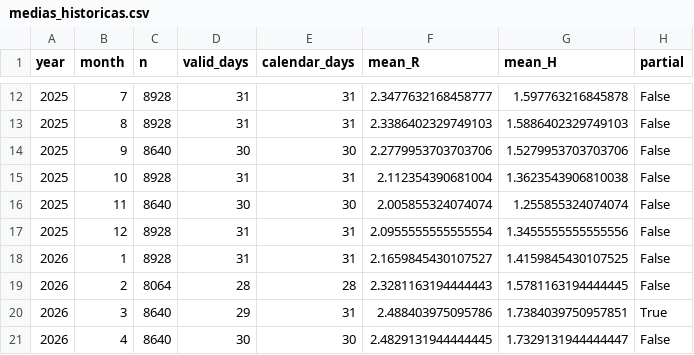
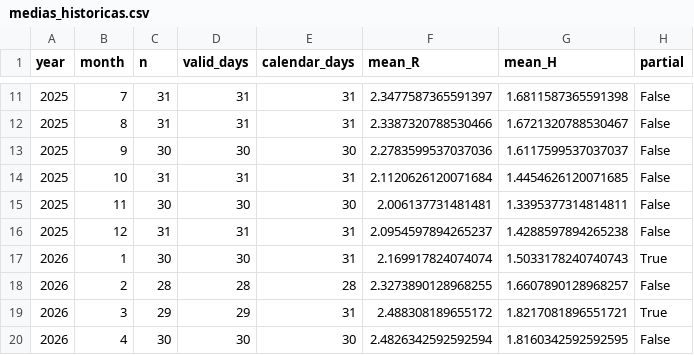
Before and after one commit to maregrafista/hidrometria-zp1, a CSV file: tideconversor/medias_historicas.csv, drawn as a sheet; only a part is shown, gaps mark what is left out; the diff covers the shown part only.

```diff
--- a/tideconversor/medias_historicas.csv
+++ b/tideconversor/medias_historicas.csv
@@ -12,10 +11,10 @@ year,month,n,valid_days,calendar_days,mean_R,mean_H,partial
-2025,7,8928,31,31,2.3477632168458777,1.597763216845878,False
-2025,8,8928,31,31,2.3386402329749103,1.5886402329749103,False
-2025,9,8640,30,30,2.2779953703703706,1.5279953703703706,False
-2025,10,8928,31,31,2.112354390681004,1.3623543906810038,False
-2025,11,8640,30,30,2.005855324074074,1.255855324074074,False
-2025,12,8928,31,31,2.0955555555555554,1.3455555555555556,False
-2026,1,8928,31,31,2.1659845430107527,1.4159845430107525,False
-2026,2,8064,28,28,2.3281163194444443,1.5781163194444445,False
-2026,3,8640,29,31,2.488403975095786,1.7384039750957851,True
-2026,4,8640,30,30,2.4829131944444445,1.7329131944444447,False
+2025,7,31,31,31,2.3477587365591397,1.6811587365591398,False
+2025,8,31,31,31,2.3387320788530466,1.6721320788530467,False
+2025,9,30,30,30,2.2783599537037036,1.6117599537037037,False
+2025,10,31,31,31,2.1120626120071684,1.4454626120071685,False
+2025,11,30,30,30,2.006137731481481,1.3395377314814811,False
+2025,12,31,31,31,2.0954597894265237,1.4288597894265238,False
+2026,1,30,30,31,2.169917824074074,1.5033178240740743,True
+2026,2,28,28,28,2.3273890128968255,1.6607890128968257,False
+2026,3,29,29,31,2.488308189655172,1.8217081896551721,True
+2026,4,30,30,30,2.4826342592592594,1.8160342592592595,False
```
Also changed, not shown: 3 added rows, 1 removed row and 39 edited cells elsewhere in this file, tideconversor/calibracao_mensal.csv, tideconversor/defasagens_mensais.csv, 33 other files.
